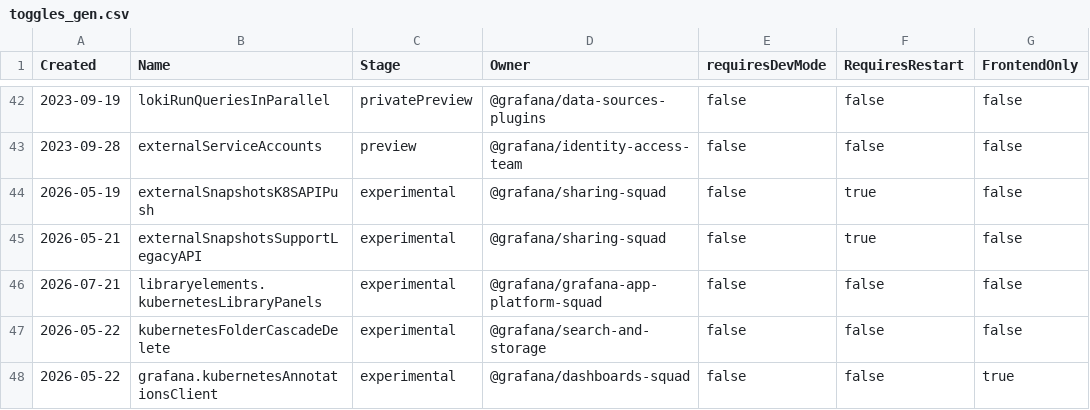
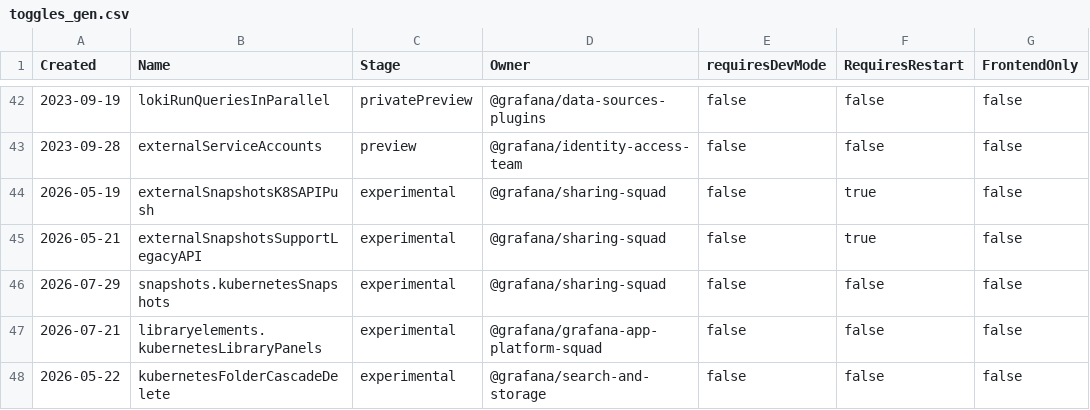
Before and after one commit to 0x5t4l1n/grafana, a CSV file: pkg/services/featuremgmt/toggles_gen.csv, drawn as a sheet; only a part is shown, gaps mark what is left out; the shorter side is filled out with more unchanged rows.

```diff
--- a/pkg/services/featuremgmt/toggles_gen.csv
+++ b/pkg/services/featuremgmt/toggles_gen.csv
@@ -45,2 +45,3 @@ Created,Name,Stage,Owner,requiresDevMode,RequiresRestart,FrontendOnly
 2026-05-21,externalSnapshotsSupportLegacyAPI,experimental,@grafana/sharing-squad,false,true,false
+2026-07-29,snapshots.kubernetesSnapshots,experimental,@grafana/sharing-squad,false,false,false
 2026-07-21,libraryelements.kubernetesLibraryPanels,experimental,@grafana/grafana-app-platform-squad,false,false,false
```
Also changed, not shown: 6 other files.
